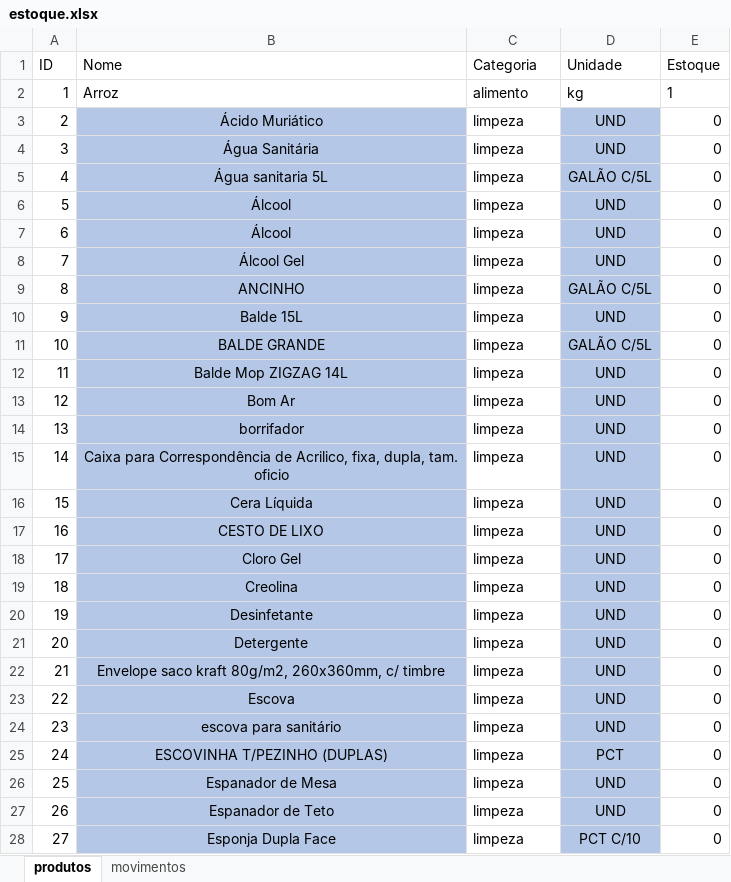
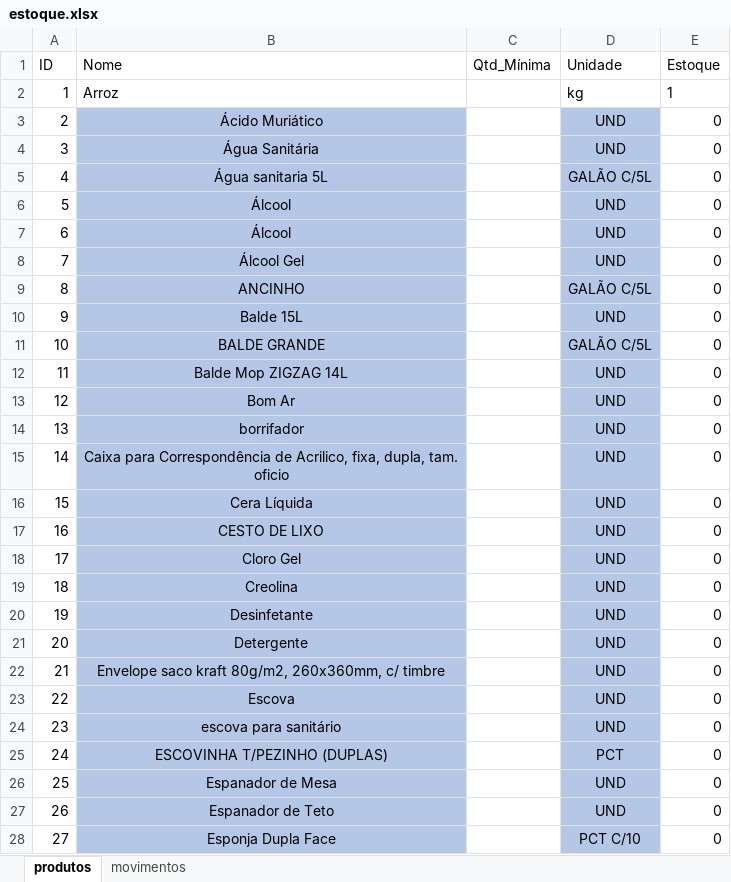
Before and after one commit to Rodrigot800/EstoqueUepa, an Excel workbook: estoque.xlsx, sheet produtos, drawn as a sheet; only a part is shown; values as stored, in another font and other column widths than the file's, no borders; the diff covers the shown part only; the diff names each change by its address in the sheet, - before the commit and + after, or states it on an @@ line.

Commit message:
janela produtos finalizada

```diff
--- a/estoque.xlsx (sheet produtos)
+++ b/estoque.xlsx (sheet produtos)
-C1: Categoria
+C1: Qtd_Mínima
-C2 (Qtd_Mínima): alimento
+C2 (Qtd_Mínima): (empty)
-C3:C28 (Qtd_Mínima): limpeza
+C3:C28 (Qtd_Mínima): (empty)
```
Also changed, not shown: 1 added row and 58 edited cells elsewhere in this sheet, 3 other files.
